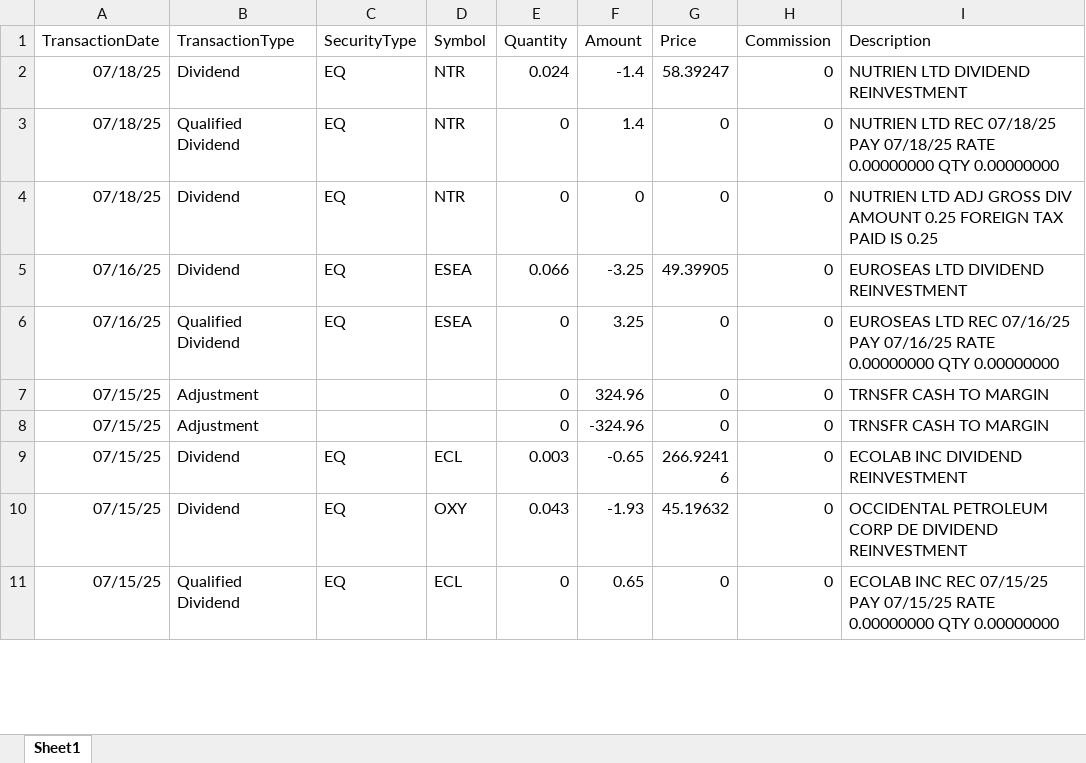
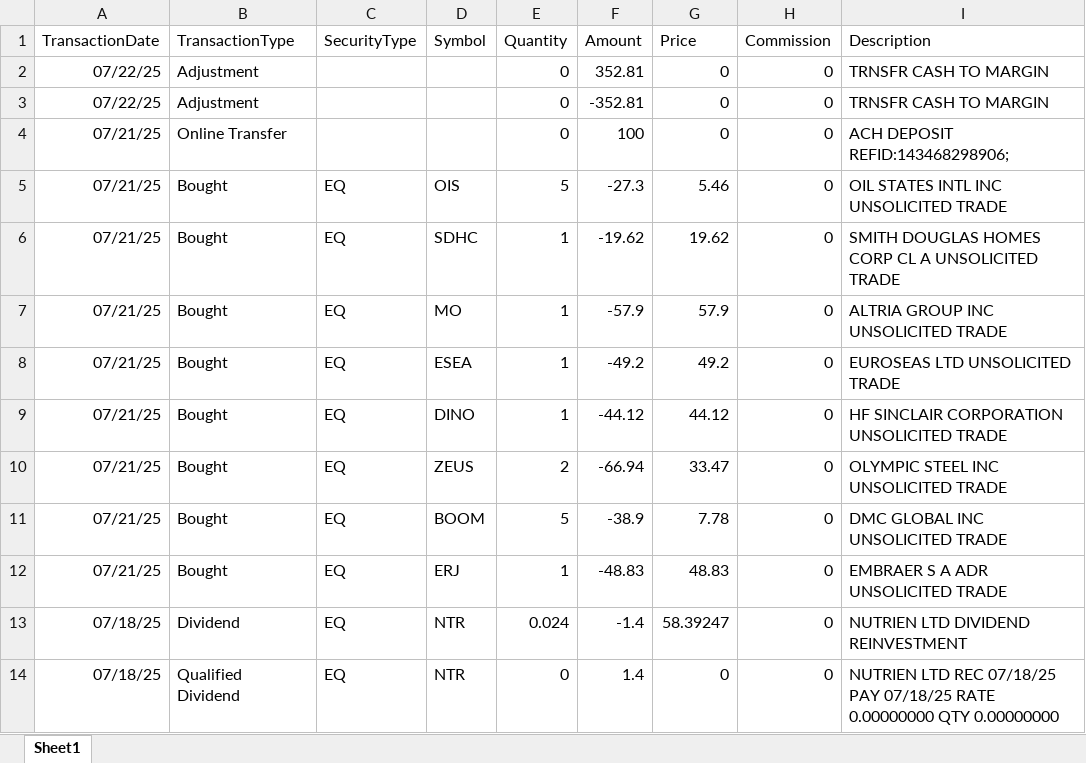
Before and after one commit to rickshilling/shadowPortfolio, an Excel workbook: TransactionHistory.xlsx, sheet Sheet1, drawn as a sheet; only a part is shown; the shorter side is filled out with more unchanged rows; values as stored, in another font and other column widths than the file's, no borders; charts and pictures not drawn; the diff names each change by its address in the sheet, - before the commit and + after, or states it on an @@ line.

```diff
--- a/TransactionHistory.xlsx (sheet Sheet1)
+++ b/TransactionHistory.xlsx (sheet Sheet1)
+row 2: 07/22/25 | Adjustment |  |  | 0 | 352.81 | 0 | 0 | TRNSFR CASH TO MARGIN
+row 3: 07/22/25 | Adjustment |  |  | 0 | -352.81 | 0 | 0 | TRNSFR CASH TO MARGIN
+row 4: 07/21/25 | Online Transfer |  |  | 0 | 100 | 0 | 0 | ACH DEPOSIT REFID:143468298906;
+row 5: 07/21/25 | Bought | EQ | OIS | 5 | -27.3 | 5.46 | 0 | OIL STATES INTL INC UNSOLICITED TRADE
+row 6: 07/21/25 | Bought | EQ | SDHC | 1 | -19.62 | 19.62 | 0 | SMITH DOUGLAS HOMES CORP CL A UNSOLICITED TRADE
+row 7: 07/21/25 | Bought | EQ | MO | 1 | -57.9 | 57.9 | 0 | ALTRIA GROUP INC UNSOLICITED TRADE
+row 8: 07/21/25 | Bought | EQ | ESEA | 1 | -49.2 | 49.2 | 0 | EUROSEAS LTD UNSOLICITED TRADE
+row 9: 07/21/25 | Bought | EQ | DINO | 1 | -44.12 | 44.12 | 0 | HF SINCLAIR CORPORATION UNSOLICITED TRADE
+row 10: 07/21/25 | Bought | EQ | ZEUS | 2 | -66.94 | 33.47 | 0 | OLYMPIC STEEL INC UNSOLICITED TRADE
+row 11: 07/21/25 | Bought | EQ | BOOM | 5 | -38.9 | 7.78 | 0 | DMC GLOBAL INC UNSOLICITED TRADE
+row 12: 07/21/25 | Bought | EQ | ERJ | 1 | -48.83 | 48.83 | 0 | EMBRAER S A ADR UNSOLICITED TRADE
```
Also changed, not shown: AAII.xlsx, 1 other file.
